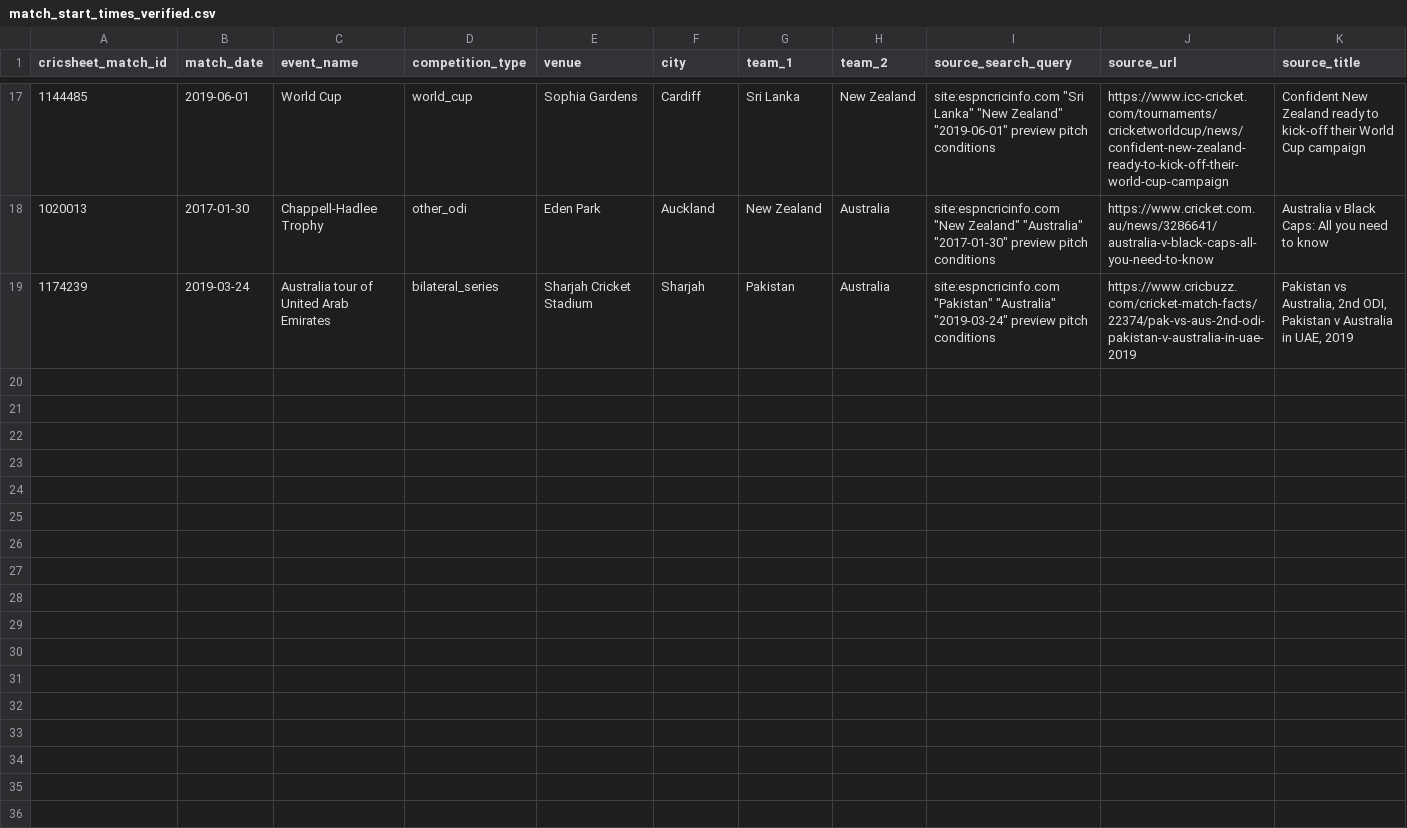
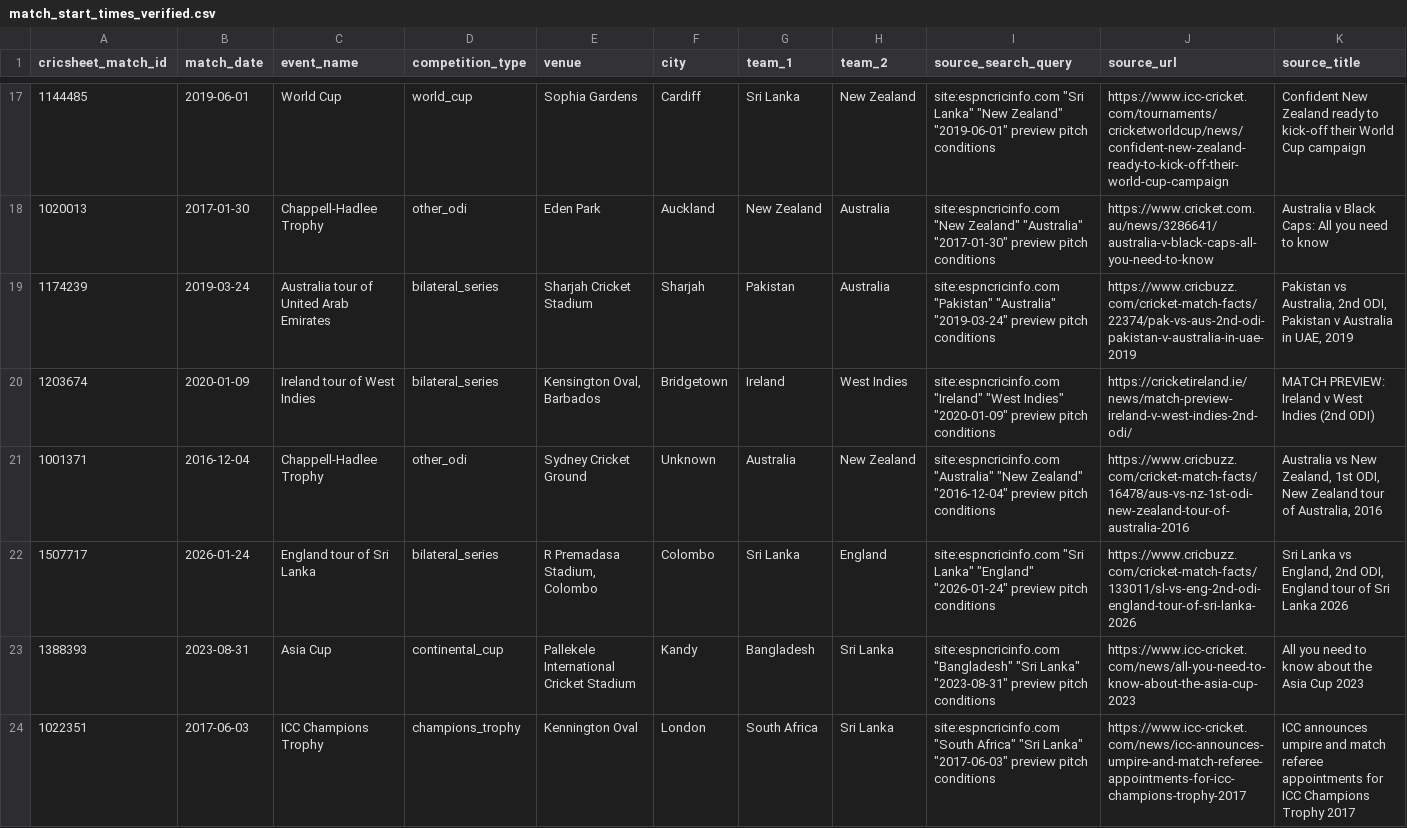
Before and after one commit to anshbalusa-ui/odi-powerplay-research, a CSV file: data/manual/match_start_times_verified.csv, drawn as a sheet; only a part is shown, gaps mark what is left out; rows hold the shown columns only; the diff covers the shown part only; the diff names each change by its address in the sheet, - before the commit and + after, or states it on an @@ line.

Commit message:
Audit fourth pitch source batch

```diff
--- a/data/manual/match_start_times_verified.csv
+++ b/data/manual/match_start_times_verified.csv
+row 20: 1203674 | 2020-01-09 | Ireland tour of West Indies | bilateral_series | Kensington Oval, Barbados | Bridgetown | Ireland | West Indies | site:espncricinfo.com "Ireland" "West Indies" "2020-01-09" preview pitch conditions | https://cricketireland.ie/news/match-preview-ireland-v-west-indies-2nd-odi/ | MATCH PREVIEW: Ireland v West Indies (2nd ODI)
+row 21: 1001371 | 2016-12-04 | Chappell-Hadlee Trophy | other_odi | Sydney Cricket Ground | Unknown | Australia | New Zealand | site:espncricinfo.com "Australia" "New Zealand" "2016-12-04" preview pitch conditions | https://www.cricbuzz.com/cricket-match-facts/16478/aus-vs-nz-1st-odi-new-zealand-tour-of-australia-2016 | Australia vs New Zealand, 1st ODI, New Zealand tour of Australia, 2016
+row 22: 1507717 | 2026-01-24 | England tour of Sri Lanka | bilateral_series | R Premadasa Stadium, Colombo | Colombo | Sri Lanka | England | site:espncricinfo.com "Sri Lanka" "England" "2026-01-24" preview pitch conditions | https://www.cricbuzz.com/cricket-match-facts/133011/sl-vs-eng-2nd-odi-england-tour-of-sri-lanka-2026 | Sri Lanka vs England, 2nd ODI, England tour of Sri Lanka 2026
+row 23: 1388393 | 2023-08-31 | Asia Cup | continental_cup | Pallekele International Cricket Stadium | Kandy | Bangladesh | Sri Lanka | site:espncricinfo.com "Bangladesh" "Sri Lanka" "2023-08-31" preview pitch conditions | https://www.icc-cricket.com/news/all-you-need-to-know-about-the-asia-cup-2023 | All you need to know about the Asia Cup 2023
+row 24: 1022351 | 2017-06-03 | ICC Champions Trophy | champions_trophy | Kennington Oval | London | South Africa | Sri Lanka | site:espncricinfo.com "South Africa" "Sri Lanka" "2017-06-03" preview pitch conditions | https://www.icc-cricket.com/news/icc-announces-umpire-and-match-referee-appointments-for-icc-champions-trophy-2017 | ICC announces umpire and match referee appointments for ICC Champions Trophy 2017
```
Also changed, not shown: 5 added rows elsewhere in this file, data/manual/pitch_set_aside.csv, 9 other files.
